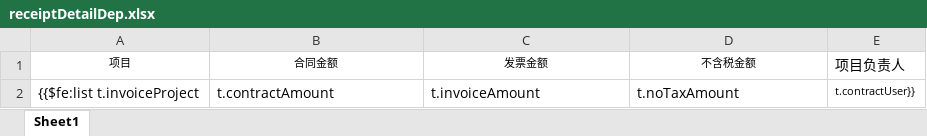
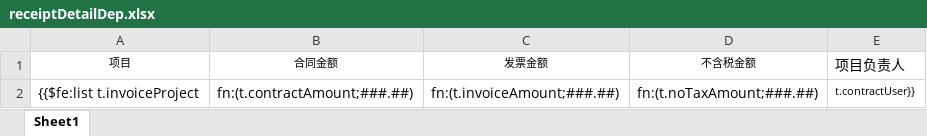
Before and after one commit to cynicgit/invoice, an Excel workbook: src/main/resources/static/excel/receiptDetailDep.xlsx, sheet Sheet1, drawn as a sheet; values as stored, in another font and other column widths than the file's, no borders; the diff names each change by its address in the sheet, - before the commit and + after, or states it on an @@ line.

```diff
--- a/src/main/resources/static/excel/receiptDetailDep.xlsx (sheet Sheet1)
+++ b/src/main/resources/static/excel/receiptDetailDep.xlsx (sheet Sheet1)
-B2 (合同金额): t.contractAmount
+B2 (合同金额): fn:(t.contractAmount;###.##)
-C2 (发票金额): t.invoiceAmount
+C2 (发票金额): fn:(t.invoiceAmount;###.##)
-D2 (不含税金额): t.noTaxAmount
+D2 (不含税金额): fn:(t.noTaxAmount;###.##)
```
Also changed, not shown: src/main/resources/static/excel/payedGatherDetail.xlsx, src/main/resources/static/excel/receiptGatherDep.xlsx, 12 other files.
